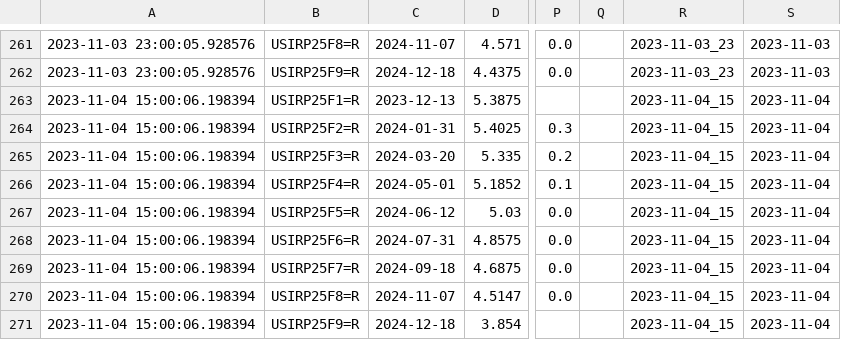
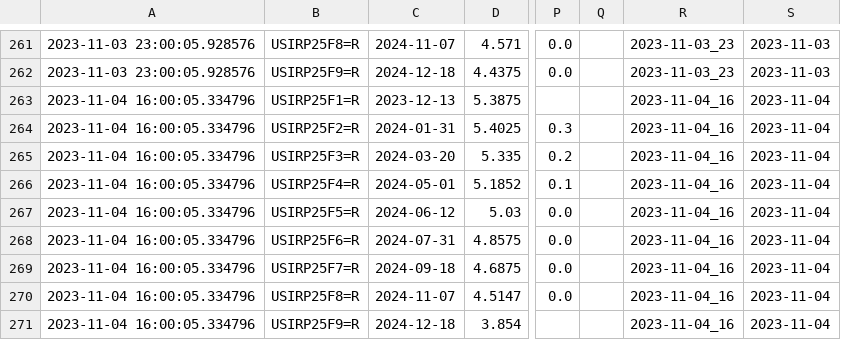
Before and after one commit to etq-quant/irpr-dashboard, a CSV file: data/data.csv, drawn as a sheet; only a part is shown, gaps mark what is left out; the diff names each change by its address in the sheet, - before the commit and + after, or states it on an @@ line.

```diff
--- a/data/data.csv
+++ b/data/data.csv
-A263:A271: 2023-11-04 15:00:06.198394
+A263:A271: 2023-11-04 16:00:05.334796
-R263:R271: 2023-11-04_15
+R263:R271: 2023-11-04_16
```
Also changed, not shown: data/ldata.csv, 1 other file.
